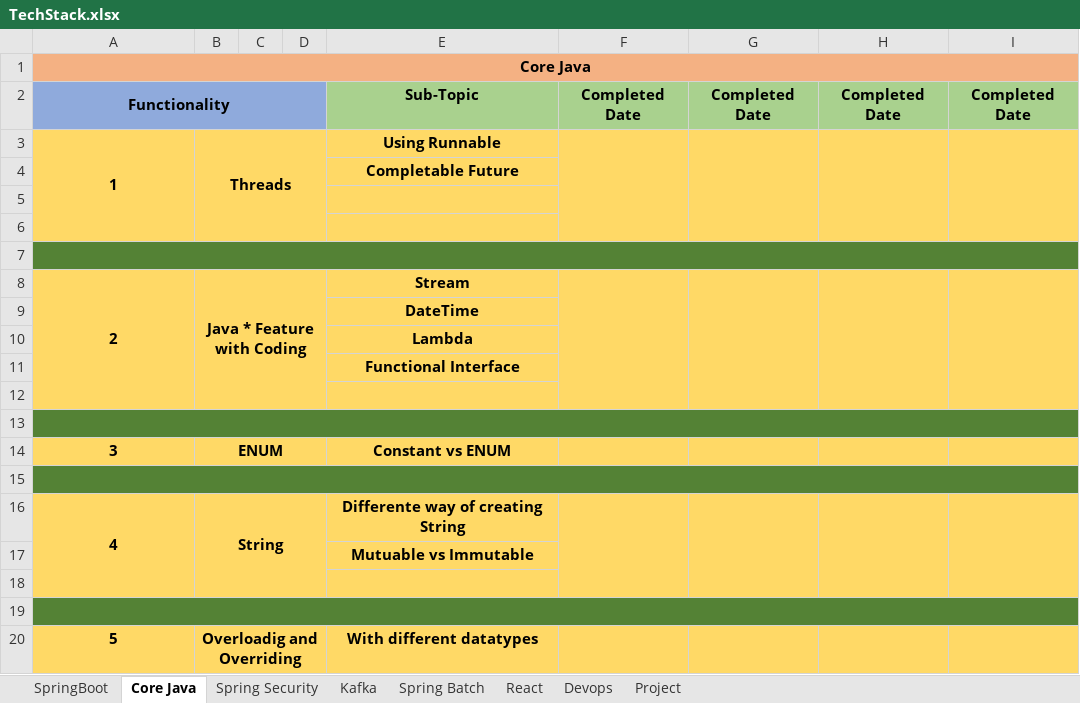
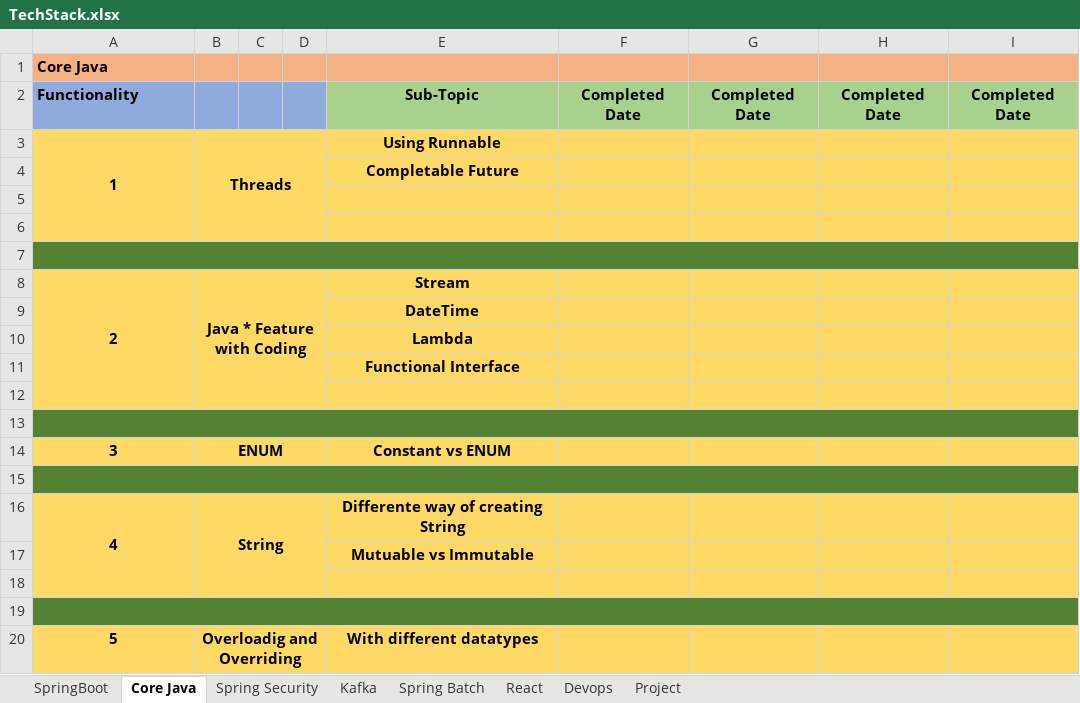
Before and after one commit to sumit-javafullstack/Agenda, an Excel workbook: TechStack.xlsx, sheet Core Java, drawn as a sheet; values as stored, in another font and other column widths than the file's, no borders; the diff names each change by its address in the sheet, - before the commit and + after, or states it on an @@ line.

```diff
--- a/TechStack.xlsx (sheet Core Java)
+++ b/TechStack.xlsx (sheet Core Java)
-A1:A2 alignment: center
+A1:A2 alignment: left
-A1:I1 merged
-A2:D2 merged
-F3:F6 merged
-G3:G6 merged
-H3:H6 merged
-I3:I6 merged
-F8:F12 merged
-G8:G12 merged
-H8:H12 merged
-I8:I12 merged
-F16:F18 merged
-G16:G18 merged
-H16:H18 merged
-I16:I18 merged
```
Also changed, not shown: sheet React, sheet SpringBoot, sheet Kafka, sheet Spring Security, sheet Spring Batch.
